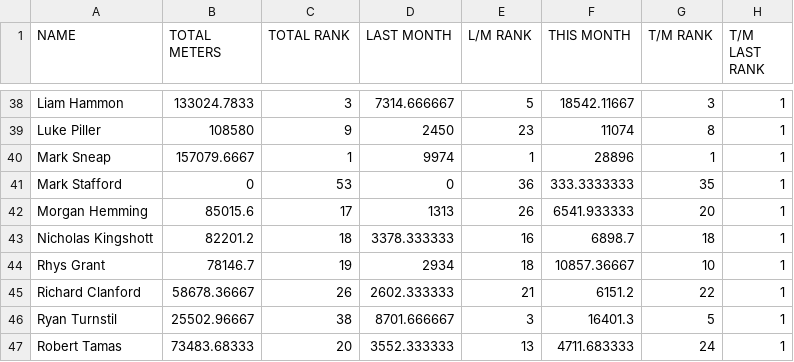
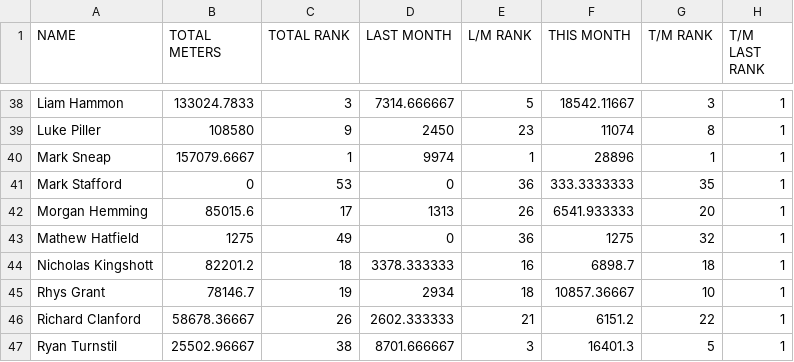
Before and after one commit to HeWearsSpandex/apps, a CSV file: bonus-metres/data/actual_distances.csv, drawn as a sheet; only a part is shown, gaps mark what is left out; the shorter side is filled out with more unchanged rows.

Commit message:
Update actual_distances.csv

```diff
--- a/bonus-metres/data/actual_distances.csv
+++ b/bonus-metres/data/actual_distances.csv
@@ -42,2 +42,3 @@ Mark Stafford,0,53,0,36,333.3333333,35,1
 Morgan Hemming,85015.6,17,1313,26,6541.933333,20,1
+Mathew Hatfield,1275,49,0,36,1275,32,1
 Nicholas Kingshott,82201.2,18,3378.333333,16,6898.7,18,1
```
